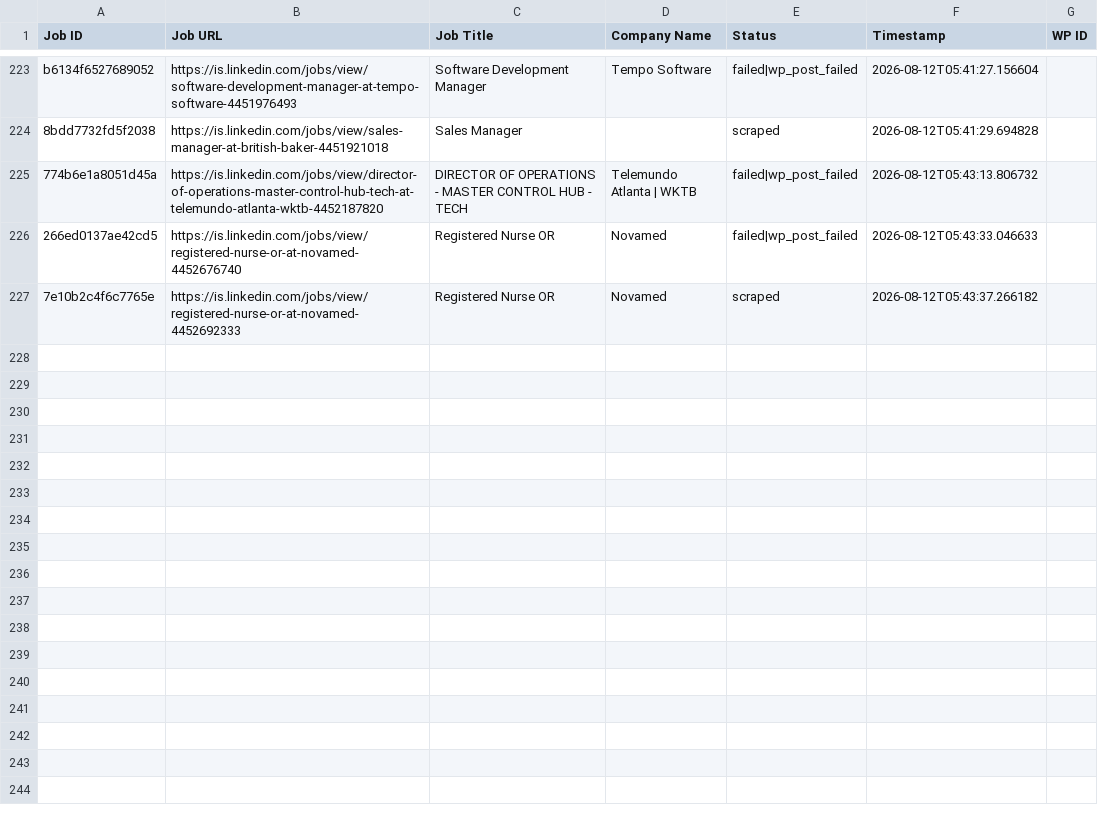
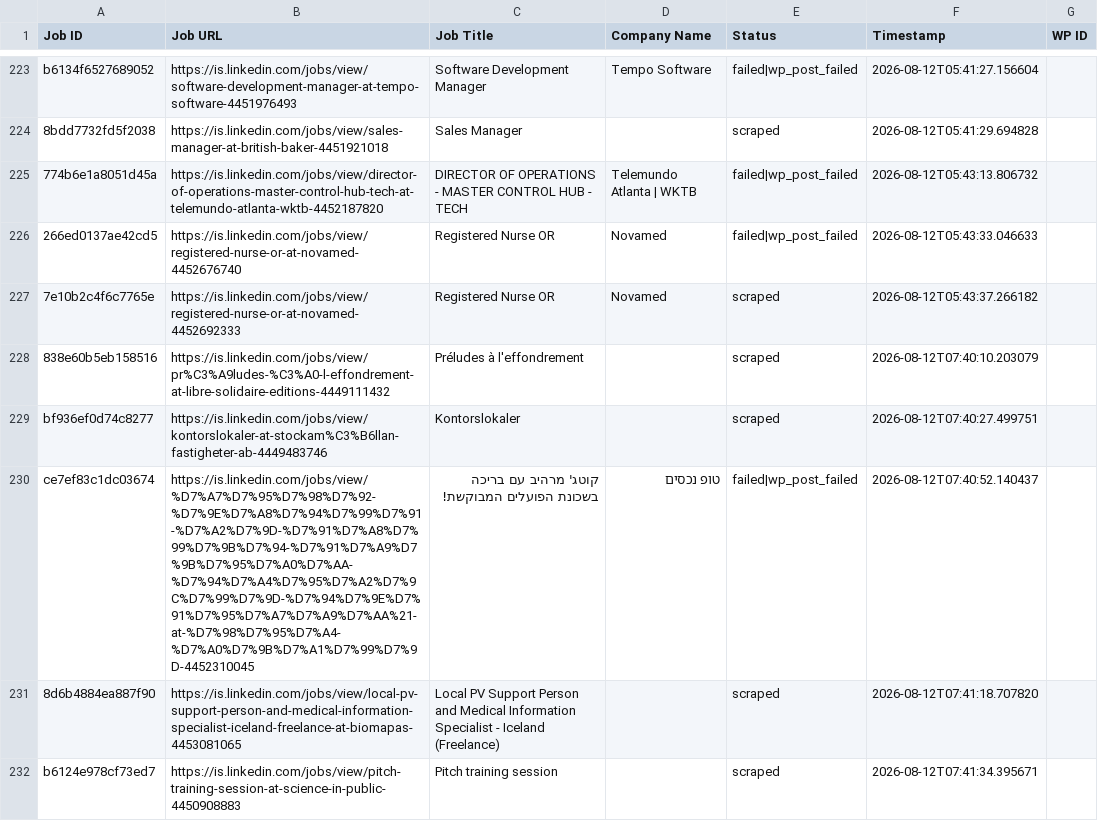
Before and after one commit to innovationinc2000/is, a CSV file: processed_jobs.csv, drawn as a sheet; only a part is shown, gaps mark what is left out.

```diff
--- a/processed_jobs.csv
+++ b/processed_jobs.csv
@@ -231 +231,6 @@ b6134f6527689052,https://is.linkedin.com/jobs/view/software-development-manager-
 7e10b2c4f6c7765e,https://is.linkedin.com/jobs/view/registered-nurse-or-at-novamed-4452692333,Registered Nurse OR,Novamed,scraped,2026-08-12T05:43:37.266182,
+838e60b5eb158516,https://is.linkedin.com/jobs/view/pr%C3%A9ludes-%C3%A0-l-effondrement-at-libre-solidaire-editions-4449111432,Préludes à l'effondrement,,scraped,2026-08-12T07:40:10.203079,
+bf936ef0d74c8277,https://is.linkedin.com/jobs/view/kontorslokaler-at-stockam%C3%B6llan-fastigheter-ab-4449483746,Kontorslokaler,,scraped,2026-08-12T07:40:27.499751,
+ce7ef83c1dc03674,https://is.linkedin.com/jobs/view/%D7%A7%D7%95%D7%98%D7%92-%D7%9E%D7%A8%D7%94%D7%99%D7%91-%D7%A2%D7%9D-%D7%91%D7%A8%D7%99%D7%9B%D7%94-%D7%91%D7%A9%D7%9B%D7%95%D7%A0%D7%AA-%D7%94%D7%A4%D7%95%D7%A2%D7%9C%D7%99%D7%9D-%D7%94%D7%9E%D7%91%D7%95%D7%A7%D7%A9%D7%AA%21-at-%D7%98%D7%95%D7%A4-%D7%A0%D7%9B%D7%A1%D7%99%D7%9D-4452310045,קוטג' מרהיב עם בריכה בשכונת הפועלים המבוקשת!,טופ נכסים,failed|wp_post_failed,2026-08-12T07:40:52.140437,
+8d6b4884ea887f90,https://is.linkedin.com/jobs/view/local-pv-support-person-and-medical-information-specialist-iceland-freelance-at-biomapas-4453081065,Local PV Support Person and Medical Information Specialist - Iceland (Freelance),,scraped,2026-08-12T07:41:18.707820,
+b6124e978cf73ed7,https://is.linkedin.com/jobs/view/pitch-training-session-at-science-in-public-4450908883,Pitch training session,,scraped,2026-08-12T07:41:34.395671,
```
